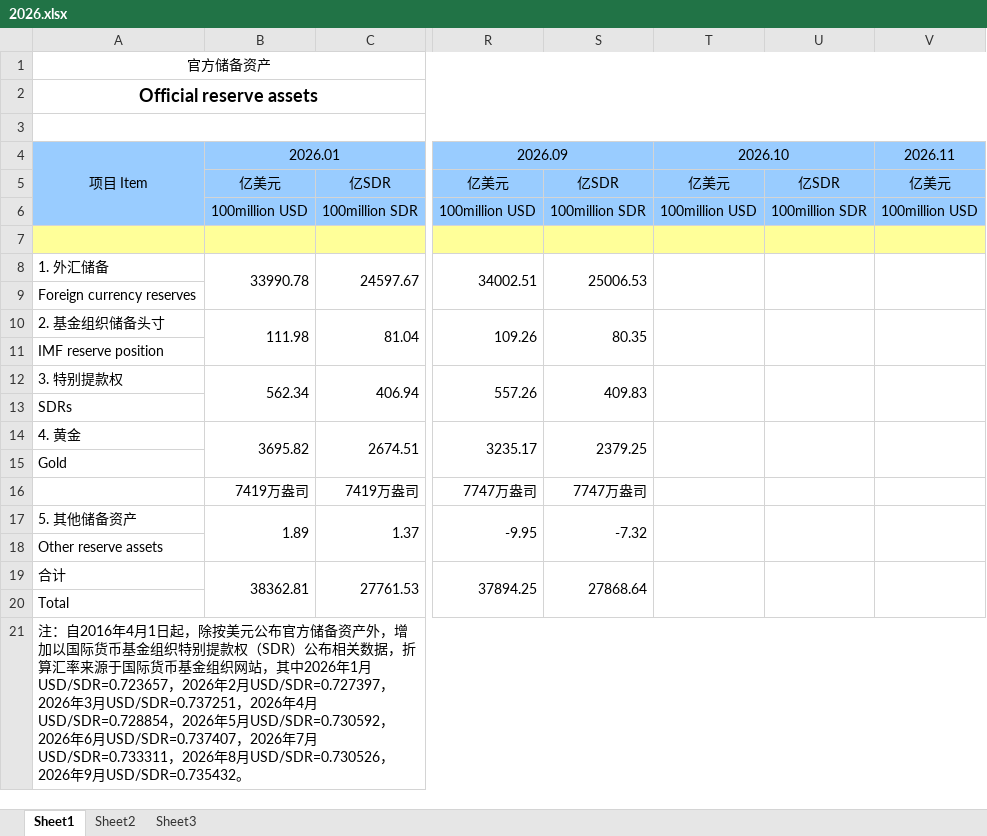
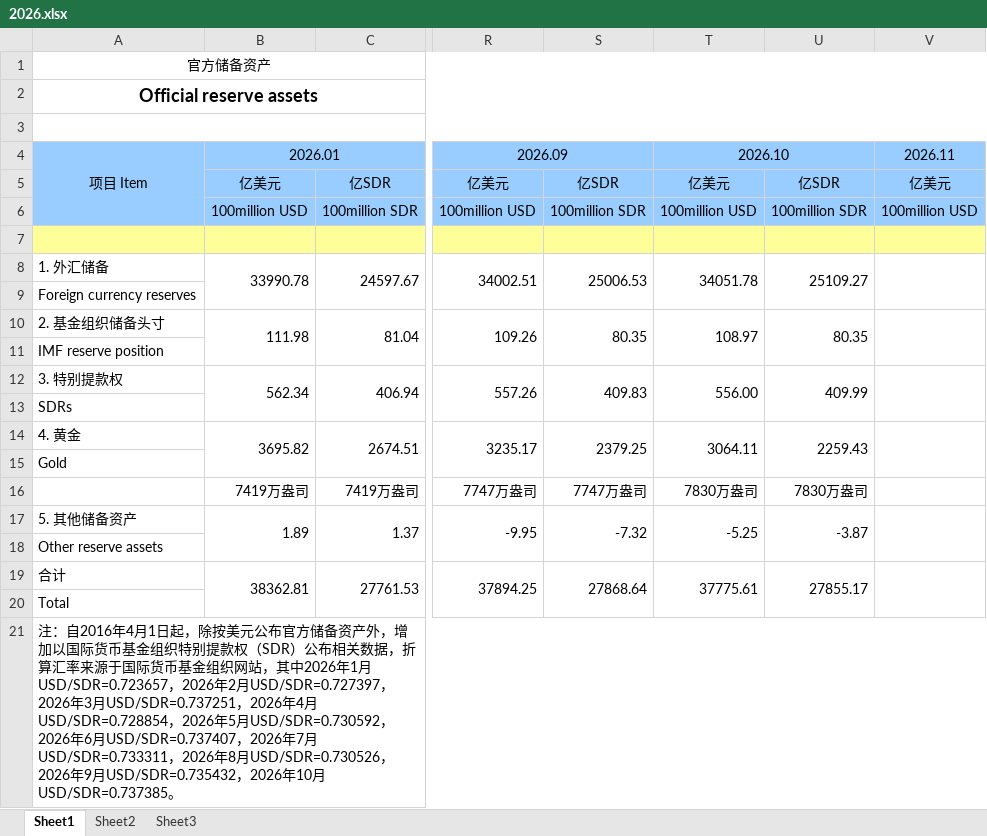
Before and after one commit to Ex-Caliburn/funny, an Excel workbook: stock/gold/2026.xlsx, sheet Sheet1, drawn as a sheet; only a part is shown, gaps mark what is left out; values as stored, in another font and other column widths than the file's, no borders; the diff names each change by its address in the sheet, - before the commit and + after, or states it on an @@ line.

```diff
--- a/stock/gold/2026.xlsx (sheet Sheet1)
+++ b/stock/gold/2026.xlsx (sheet Sheet1)
-T8: (empty)
+T8: 34051.78
-U8: (empty)
+U8: 25109.27
-T10: (empty)
+T10: 108.97
-U10: (empty)
+U10: 80.35
-T12: (empty)
+T12: 556.00
-U12: (empty)
+U12: 409.99
-T14: (empty)
+T14: 3064.11
-U14: (empty)
+U14: 2259.43
-T16: (empty)
+T16: 7830万盎司
-U16: (empty)
+U16: 7830万盎司
-T17: (empty)
+T17: -5.25
-U17: (empty)
+U17: -3.87
-T19: (empty)
+T19: 37775.61
-U19: (empty)
+U19: 27855.17
-A21: …年9月USD/SDR=0.735432。
+A21: …年9月USD/SDR=0.735432，2026年10月USD/SDR=0.737385。
```
Also changed, not shown: stock/gold_reserves/gold_reserves_2026Q2.xlsx, 40 other files.
